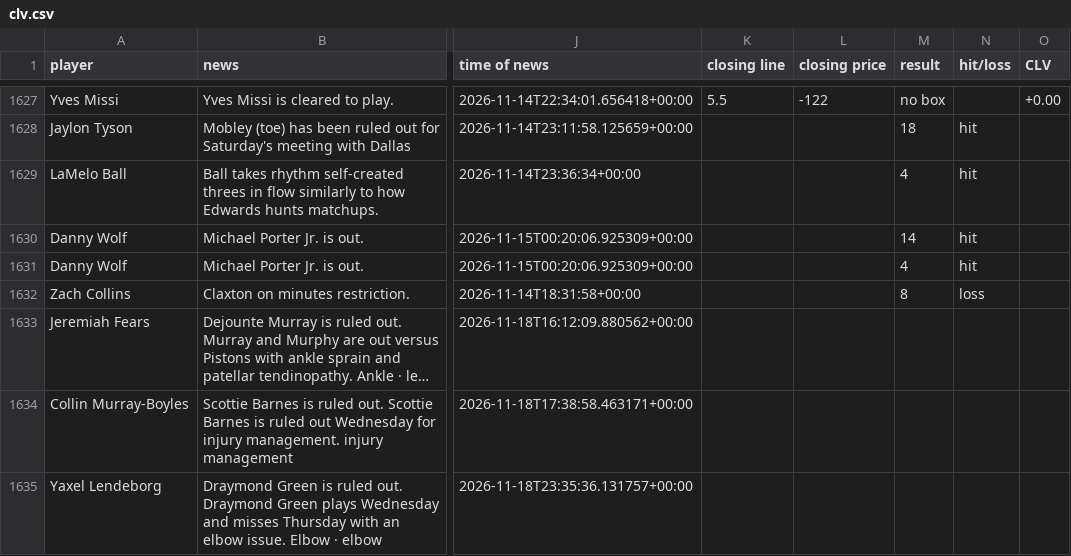
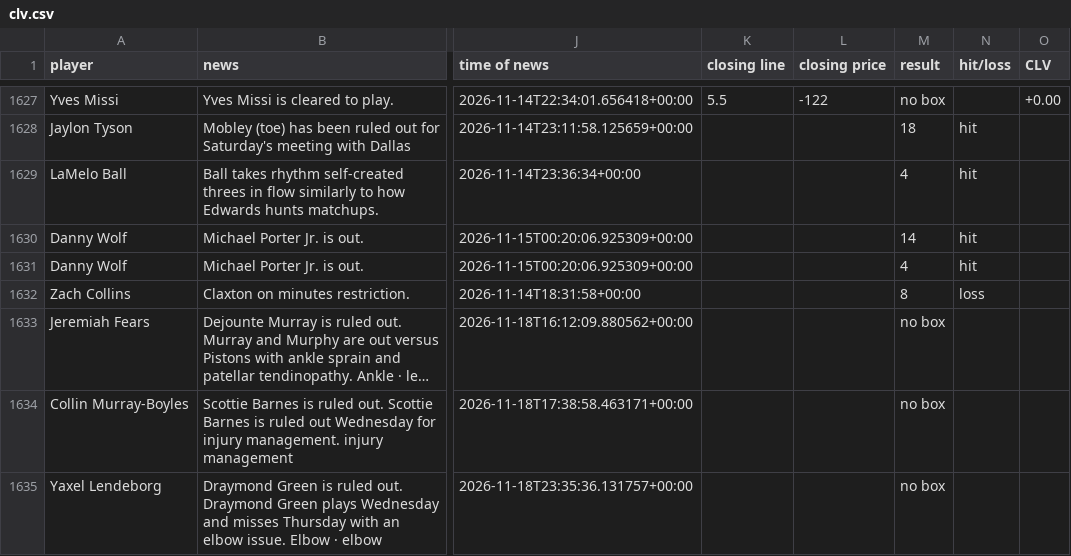
Before and after one commit to jriordan55/nba-news-scanner, a CSV file: data/clv.csv, drawn as a sheet; only a part is shown, gaps mark what is left out; long unchanged cells end in …; the diff names each change by its address in the sheet, - before the commit and + after, or states it on an @@ line.

```diff
--- a/data/clv.csv
+++ b/data/clv.csv
-M1633:M1635 (result): (empty)
+M1633:M1635 (result): no box
```
Also changed, not shown: 1 other file.
